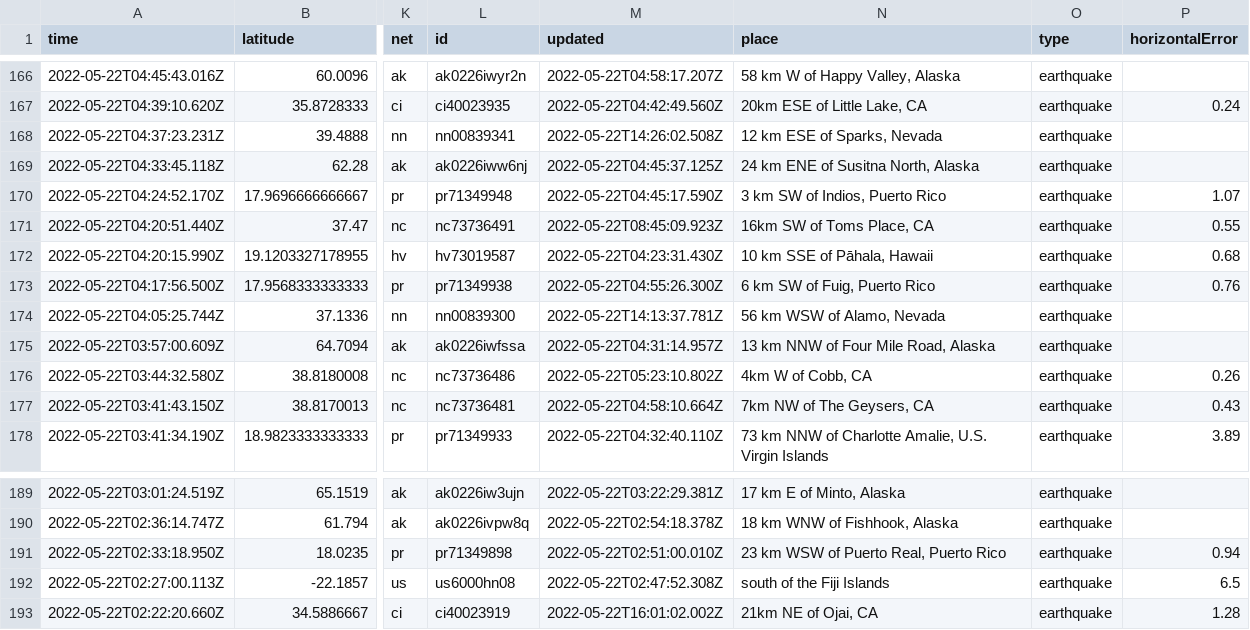
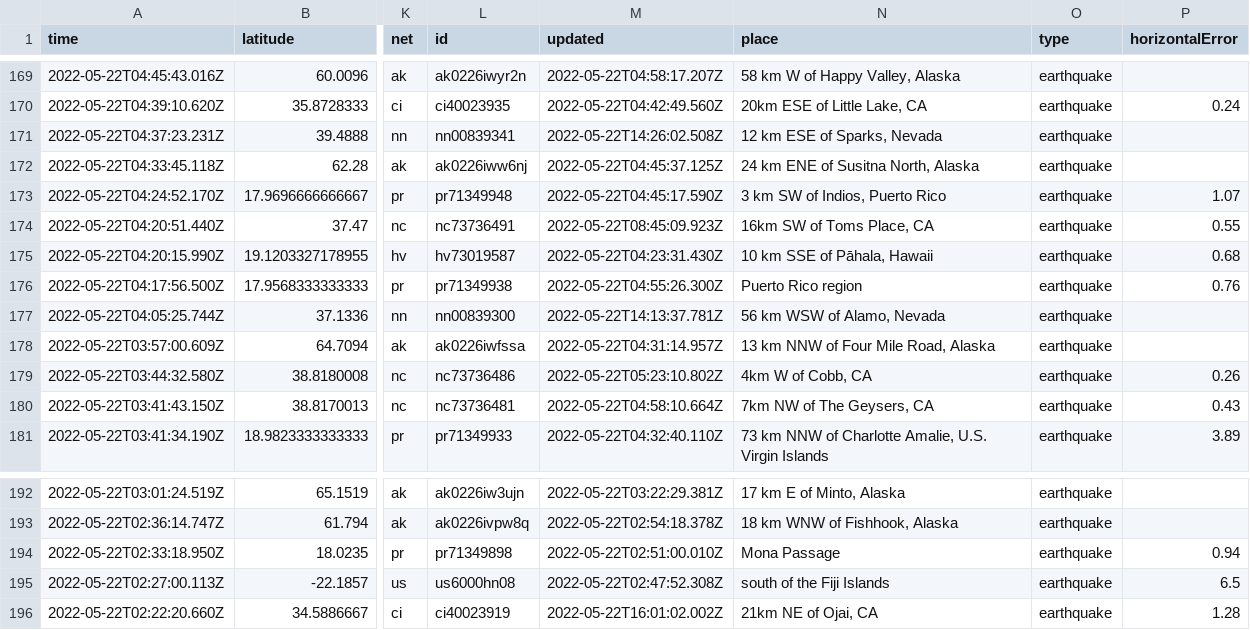
Before and after one commit to kmaepetrin/nicar22-github-actions, a CSV file: usgs_current.csv, drawn as a sheet; only a part is shown, gaps mark what is left out; addresses are those after the commit; the diff covers the shown part only; the diff names each change by its address in the sheet, - before the commit and + after, or states it on an @@ line.

```diff
--- a/usgs_current.csv
+++ b/usgs_current.csv
-N176 (place): 6 km SW of Fuig, Puerto Rico
+N176 (place): Puerto Rico region
-N194 (place): 23 km WSW of Puerto Real, Puerto Rico
+N194 (place): Mona Passage
```
Also changed, not shown: 3 added rows, 3 removed rows and 12 edited cells elsewhere in this file.
